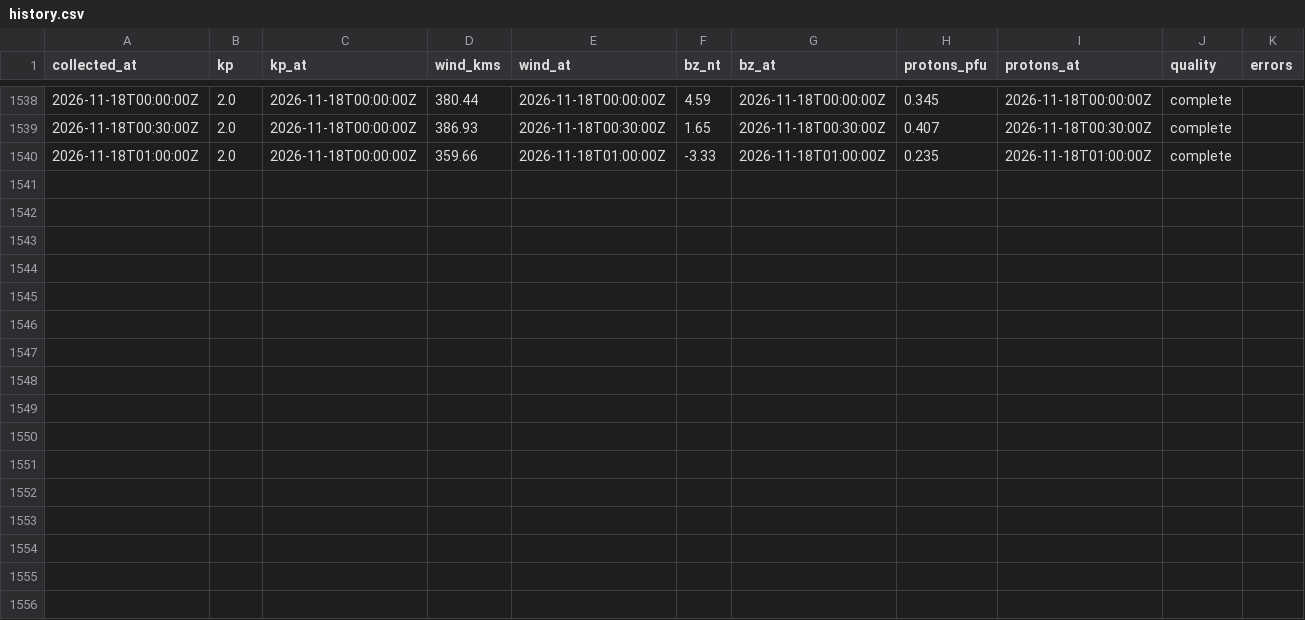
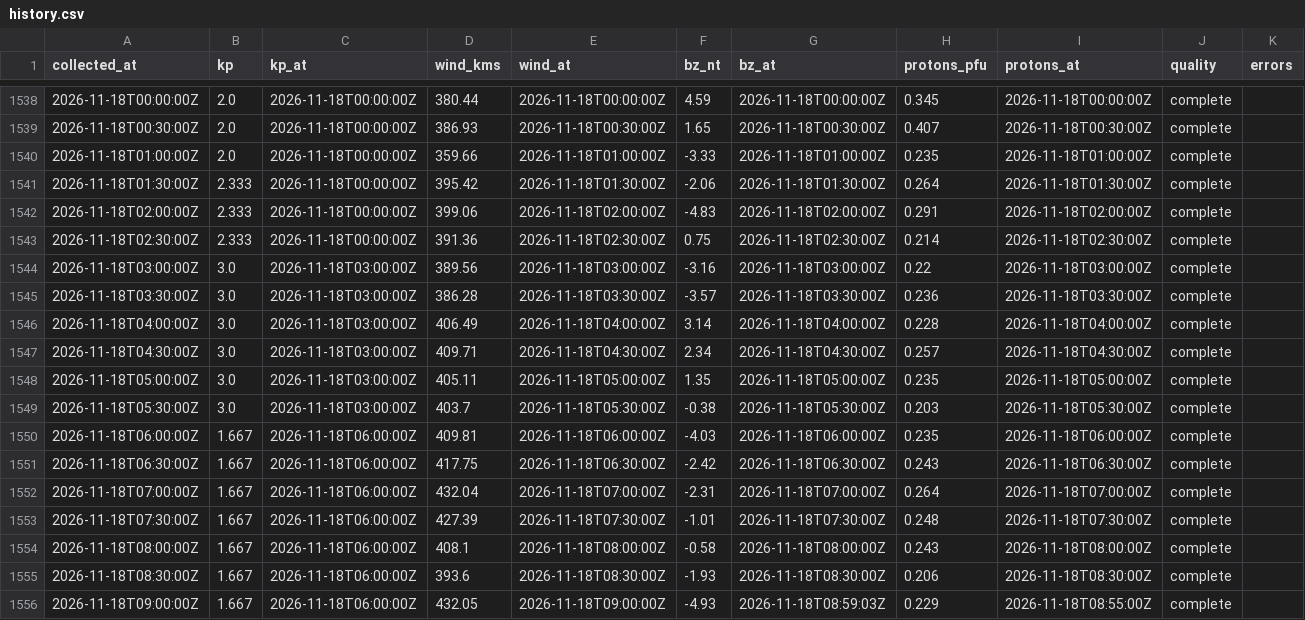
Before and after one commit to KF5EYY/parka-mw-propagation, a CSV file: data/history.csv, drawn as a sheet; only a part is shown, gaps mark what is left out.

```diff
--- a/data/history.csv
+++ b/data/history.csv
@@ -1540 +1540,17 @@ collected_at,kp,kp_at,wind_kms,wind_at,bz_nt,bz_at,protons_pfu,protons_at,qualit
 2026-11-18T01:00:00Z,2.0,2026-11-18T00:00:00Z,359.66,2026-11-18T01:00:00Z,-3.33,2026-11-18T01:00:00Z,0.235,2026-11-18T01:00:00Z,complete,
+2026-11-18T01:30:00Z,2.333,2026-11-18T00:00:00Z,395.42,2026-11-18T01:30:00Z,-2.06,2026-11-18T01:30:00Z,0.264,2026-11-18T01:30:00Z,complete,
+2026-11-18T02:00:00Z,2.333,2026-11-18T00:00:00Z,399.06,2026-11-18T02:00:00Z,-4.83,2026-11-18T02:00:00Z,0.291,2026-11-18T02:00:00Z,complete,
+2026-11-18T02:30:00Z,2.333,2026-11-18T00:00:00Z,391.36,2026-11-18T02:30:00Z,0.75,2026-11-18T02:30:00Z,0.214,2026-11-18T02:30:00Z,complete,
+2026-11-18T03:00:00Z,3.0,2026-11-18T03:00:00Z,389.56,2026-11-18T03:00:00Z,-3.16,2026-11-18T03:00:00Z,0.22,2026-11-18T03:00:00Z,complete,
+2026-11-18T03:30:00Z,3.0,2026-11-18T03:00:00Z,386.28,2026-11-18T03:30:00Z,-3.57,2026-11-18T03:30:00Z,0.236,2026-11-18T03:30:00Z,complete,
+2026-11-18T04:00:00Z,3.0,2026-11-18T03:00:00Z,406.49,2026-11-18T04:00:00Z,3.14,2026-11-18T04:00:00Z,0.228,2026-11-18T04:00:00Z,complete,
+2026-11-18T04:30:00Z,3.0,2026-11-18T03:00:00Z,409.71,2026-11-18T04:30:00Z,2.34,2026-11-18T04:30:00Z,0.257,2026-11-18T04:30:00Z,complete,
+2026-11-18T05:00:00Z,3.0,2026-11-18T03:00:00Z,405.11,2026-11-18T05:00:00Z,1.35,2026-11-18T05:00:00Z,0.235,2026-11-18T05:00:00Z,complete,
+2026-11-18T05:30:00Z,3.0,2026-11-18T03:00:00Z,403.7,2026-11-18T05:30:00Z,-0.38,2026-11-18T05:30:00Z,0.203,2026-11-18T05:30:00Z,complete,
+2026-11-18T06:00:00Z,1.667,2026-11-18T06:00:00Z,409.81,2026-11-18T06:00:00Z,-4.03,2026-11-18T06:00:00Z,0.235,2026-11-18T06:00:00Z,complete,
+2026-11-18T06:30:00Z,1.667,2026-11-18T06:00:00Z,417.75,2026-11-18T06:30:00Z,-2.42,2026-11-18T06:30:00Z,0.243,2026-11-18T06:30:00Z,complete,
+2026-11-18T07:00:00Z,1.667,2026-11-18T06:00:00Z,432.04,2026-11-18T07:00:00Z,-2.31,2026-11-18T07:00:00Z,0.264,2026-11-18T07:00:00Z,complete,
+2026-11-18T07:30:00Z,1.667,2026-11-18T06:00:00Z,427.39,2026-11-18T07:30:00Z,-1.01,2026-11-18T07:30:00Z,0.248,2026-11-18T07:30:00Z,complete,
+2026-11-18T08:00:00Z,1.667,2026-11-18T06:00:00Z,408.1,2026-11-18T08:00:00Z,-0.58,2026-11-18T08:00:00Z,0.243,2026-11-18T08:00:00Z,complete,
+2026-11-18T08:30:00Z,1.667,2026-11-18T06:00:00Z,393.6,2026-11-18T08:30:00Z,-1.93,2026-11-18T08:30:00Z,0.206,2026-11-18T08:30:00Z,complete,
+2026-11-18T09:00:00Z,1.667,2026-11-18T06:00:00Z,432.05,2026-11-18T09:00:00Z,-4.93,2026-11-18T08:59:03Z,0.229,2026-11-18T08:55:00Z,complete,
```
Also changed, not shown: 3 other files.
